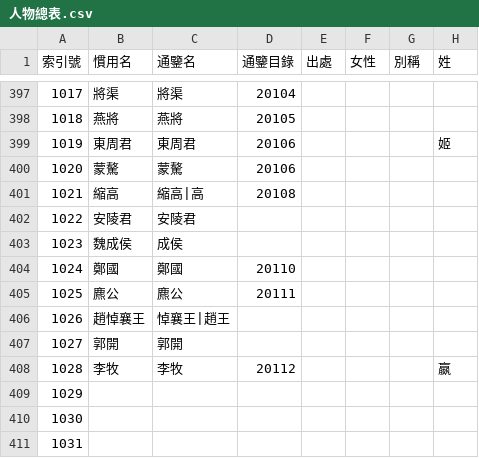
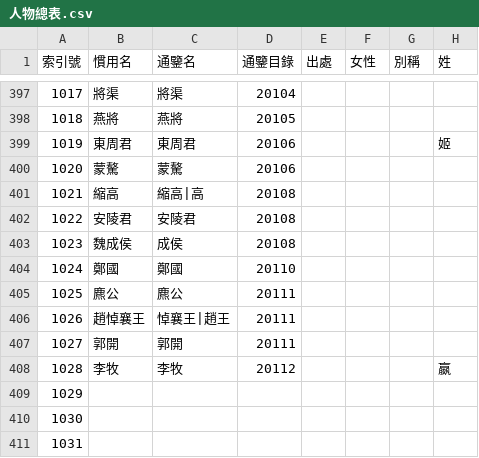
Before and after one commit to gamefang/zizhitongjian, a CSV file: 人物總表.csv, drawn as a sheet; only a part is shown, gaps mark what is left out; the diff names each change by its address in the sheet, - before the commit and + after, or states it on an @@ line.

Commit message:
補充編號

```diff
--- a/人物總表.csv
+++ b/人物總表.csv
-D402:D403 (通鑒目錄): (empty)
+D402:D403 (通鑒目錄): 20108
-D406:D407 (通鑒目錄): (empty)
+D406:D407 (通鑒目錄): 20111
```
